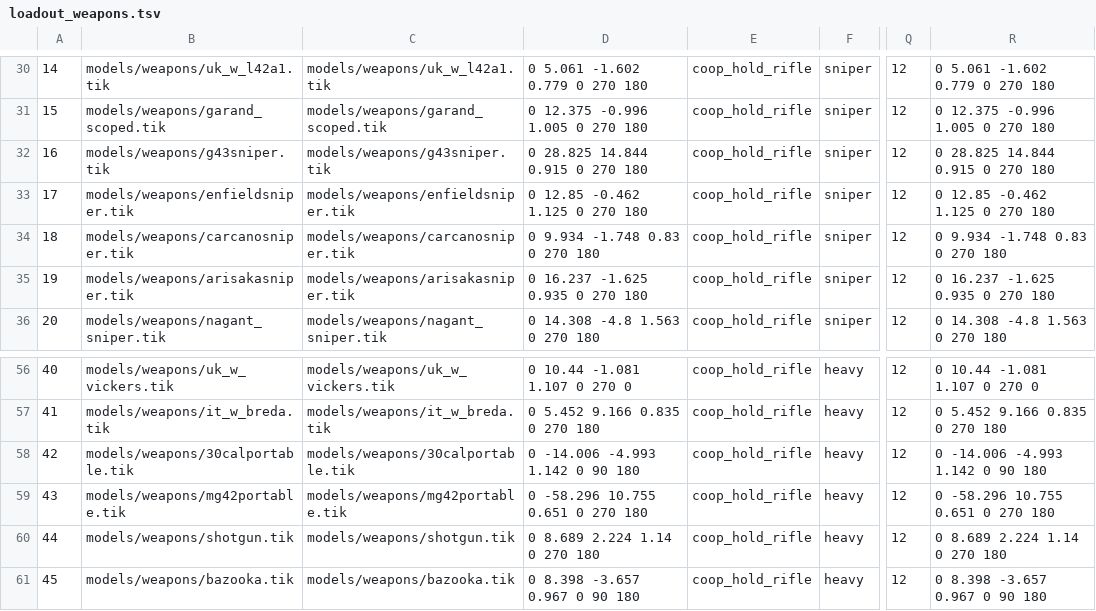
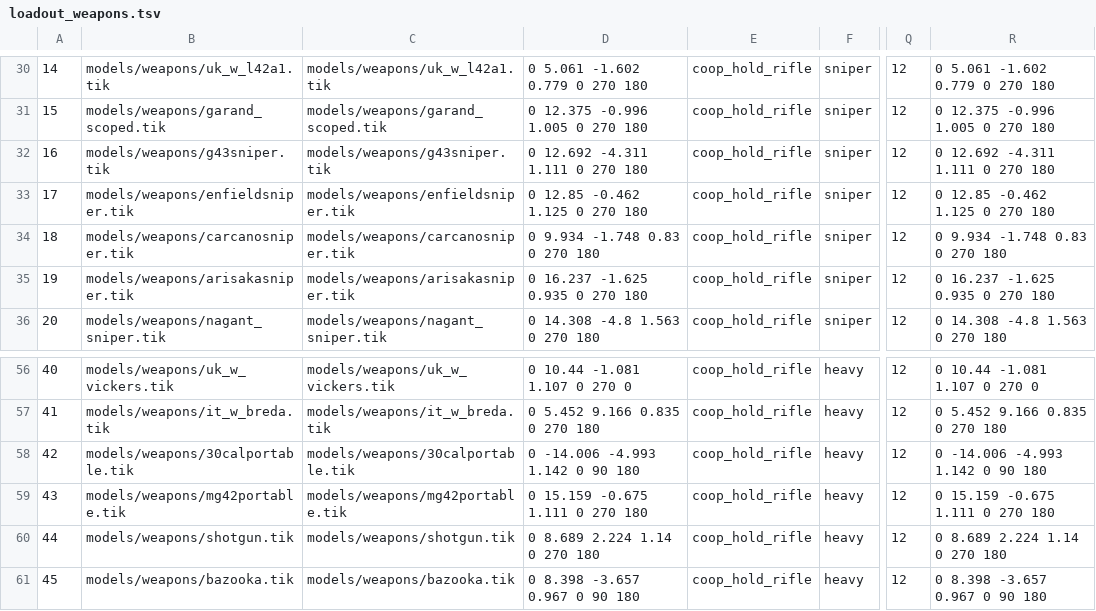
Before and after one commit to MOHCoopTrilogy/releases, a TSV file: docs/tools/loadout_weapons.tsv, drawn as a sheet; only a part is shown, gaps mark what is left out; the diff covers the shown part only; the diff names each change by its address in the sheet, - before the commit and + after, or states it on an @@ line.

```diff
--- a/docs/tools/loadout_weapons.tsv
+++ b/docs/tools/loadout_weapons.tsv
-D32: 0 28.825 14.844 0.915 0 270 180
+D32: 0 12.692 -4.311 1.111 0 270 180
-R32: 0 28.825 14.844 0.915 0 270 180
+R32: 0 12.692 -4.311 1.111 0 270 180
-D59: 0 -58.296 10.755 0.651 0 270 180
+D59: 0 15.159 -0.675 1.111 0 270 180
-R59: 0 -58.296 10.755 0.651 0 270 180
+R59: 0 15.159 -0.675 1.111 0 270 180
```
Also changed, not shown: 16 edited cells elsewhere in this file, 6 other files.
